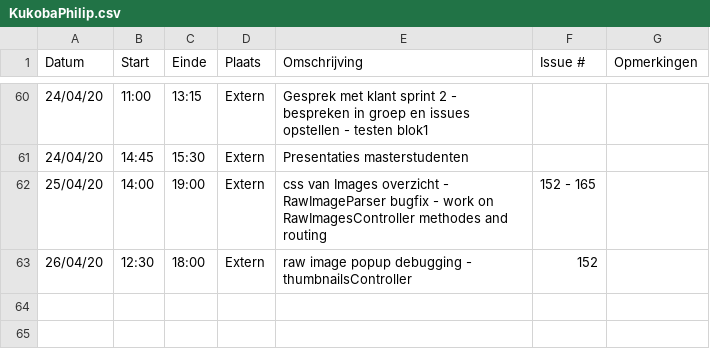
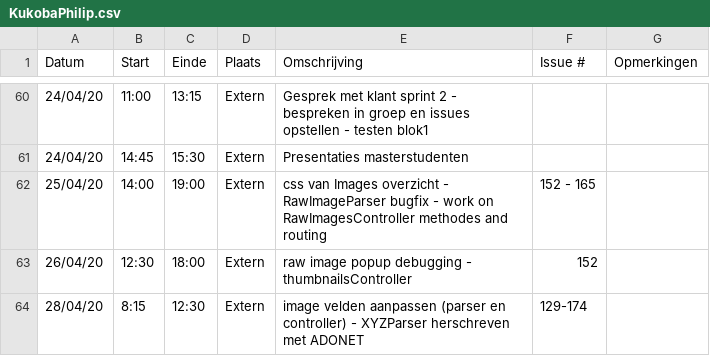
Before and after one commit to philipkukoba/Bachelors-Dissertation-DroneWebApp, a CSV file: logboeken/KukobaPhilip.csv, drawn as a sheet; only a part is shown, gaps mark what is left out.

Commit message:
Update KukobaPhilip.csv

```diff
--- a/logboeken/KukobaPhilip.csv
+++ b/logboeken/KukobaPhilip.csv
@@ -63 +63,2 @@ Datum,Start,Einde,Plaats,Omschrijving,Issue #,Opmerkingen
 26/04/20,12:30,18:00,Extern, raw image popup debugging - thumbnailsController ,152,
+28/04/20,8:15,12:30,Extern, image velden aanpassen (parser en controller) - XYZParser herschreven met ADONET,129-174,
```
